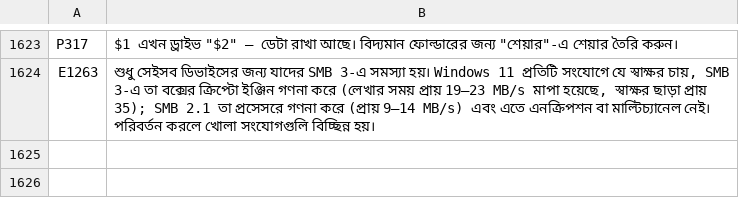
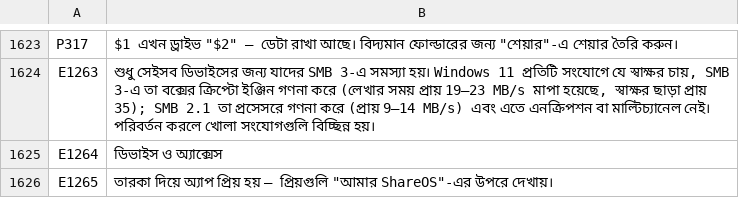
Before and after one commit to UniqueDroid/ShareOS, a TSV file: tools/i18n/bn.tsv, drawn as a sheet; only a part is shown, gaps mark what is left out.

```diff
--- a/tools/i18n/bn.tsv
+++ b/tools/i18n/bn.tsv
@@ -1624 +1624,3 @@ P317	$1 এখন ড্রাইভ "$2" – ডেটা রাখা আছ
 E1263	শুধু সেইসব ডিভাইসের জন্য যাদের SMB 3-এ সমস্যা হয়। Windows 11 প্রতিটি সংযোগে যে স্বাক্ষর চায়, SMB 3-এ তা বক্সের ক্রিপ্টো ইঞ্জিন গণনা করে (লেখার সময় প্রায় 19–23 MB/s মাপা হয়েছে, স্বাক্ষর ছাড়া প্রায় 35); SMB 2.1 তা প্রসেসরে গণনা করে (প্রায় 9–14 MB/s) এবং এতে এনক্রিপশন বা মাল্টিচ্যানেল নেই। পরিবর্তন করলে খোলা সংযোগগুলি বিচ্ছিন্ন হয়।
+E1264	ডিভাইস ও অ্যাক্সেস
+E1265	তারকা দিয়ে অ্যাপ প্রিয় হয় – প্রিয়গুলি "আমার ShareOS"-এর উপরে দেখায়।
```
Also changed, not shown: tools/i18n/ar.tsv, tools/i18n/fr.tsv, 16 other files.
